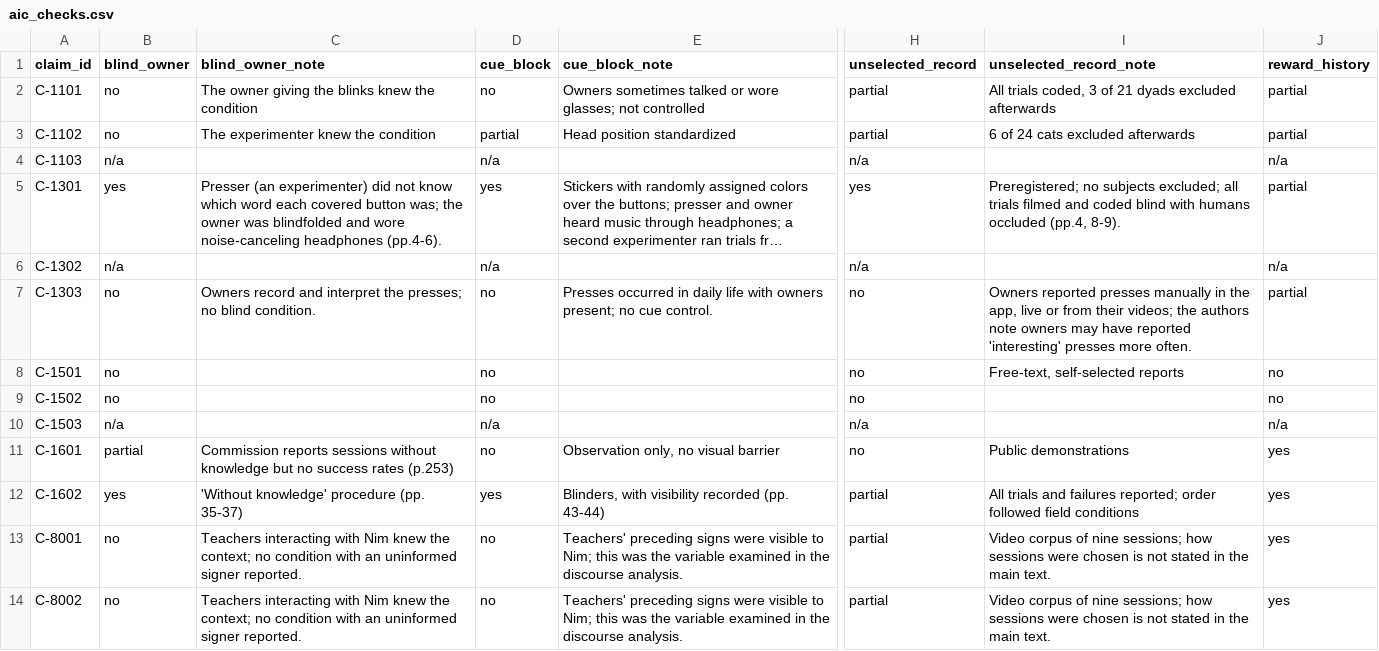
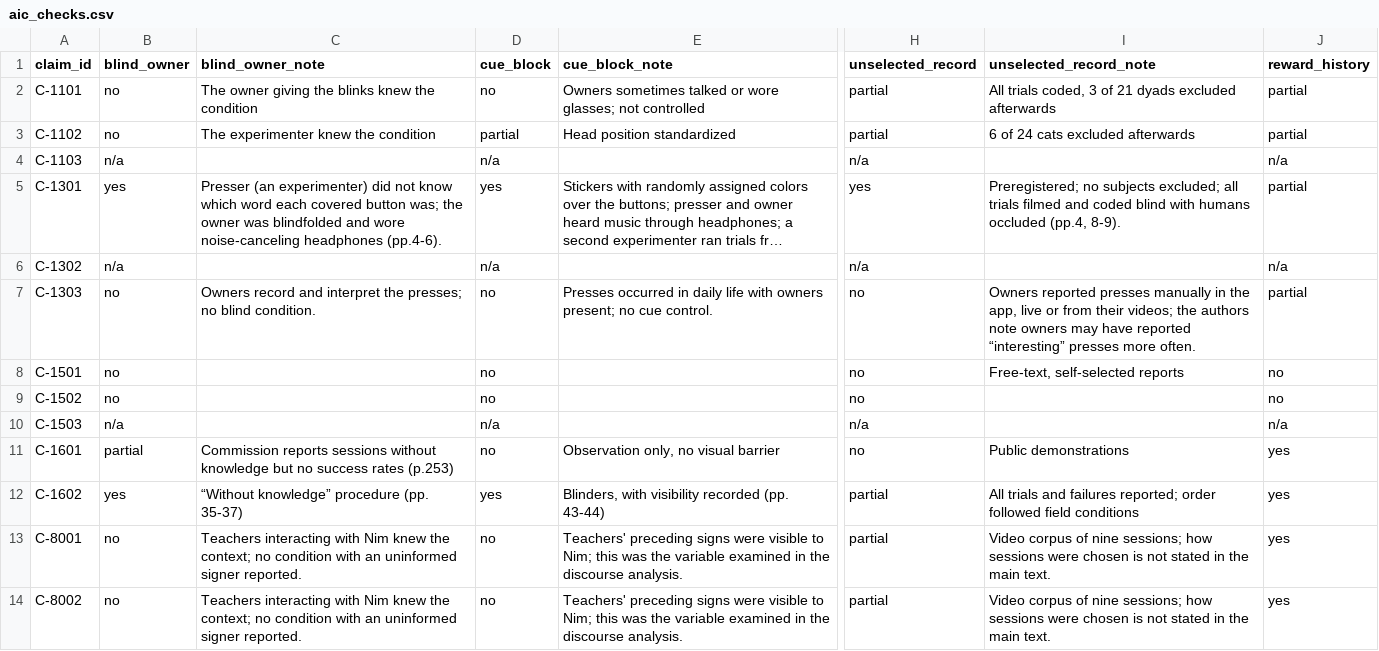
Before and after one commit to BowonKwon/Animal-Signals, a CSV file: data/aic_checks.csv, drawn as a sheet; only a part is shown, gaps mark what is left out; long unchanged cells end in …; the diff covers the shown part only; the diff names each change by its address in the sheet, - before the commit and + after, or states it on an @@ line.

```diff
--- a/data/aic_checks.csv
+++ b/data/aic_checks.csv
-I7 (unselected_record_note): …have reported 'interesting' presses more…
+I7 (unselected_record_note): …have reported “interesting” presses more…
-C12 (blind_owner_note): 'Without knowledge' procedure (pp. 35-37)
+C12 (blind_owner_note): “Without knowledge” procedure (pp. 35-37)
```
Also changed, not shown: 9 edited cells elsewhere in this file, data/claims.csv, data/press.csv, 10 other files.
